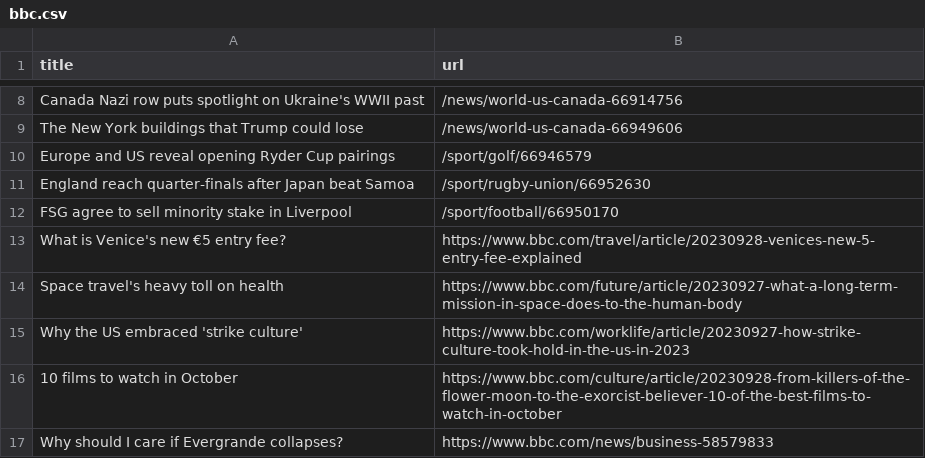
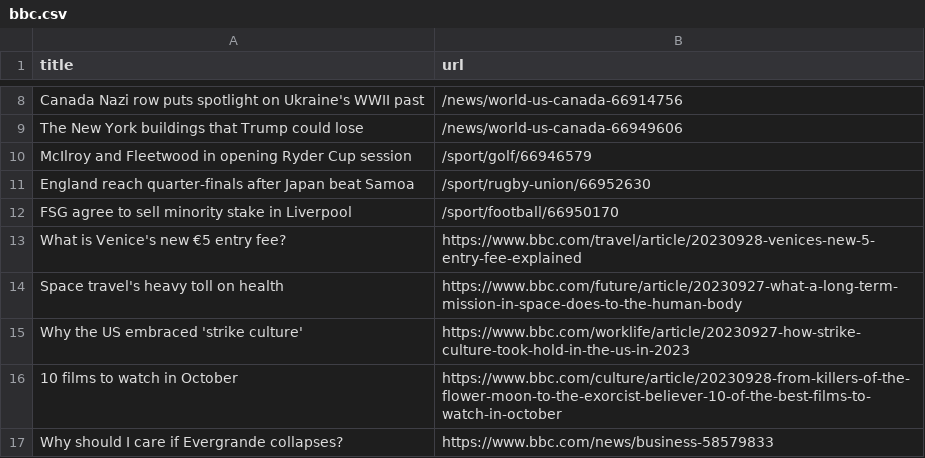
Before and after one commit to cpohkwan/automatic-scraper-bbc, a CSV file: bbc.csv, drawn as a sheet; only a part is shown, gaps mark what is left out.

```diff
--- a/bbc.csv
+++ b/bbc.csv
@@ -9,3 +9,3 @@ Canada Nazi row puts spotlight on Ukraine's WWII past,/news/world-us-canada-6691
 The New York buildings that Trump could lose,/news/world-us-canada-66949606
-Europe and US reveal opening Ryder Cup pairings,/sport/golf/66946579
+McIlroy and Fleetwood in opening Ryder Cup session,/sport/golf/66946579
 England reach quarter-finals after Japan beat Samoa,/sport/rugby-union/66952630
```
